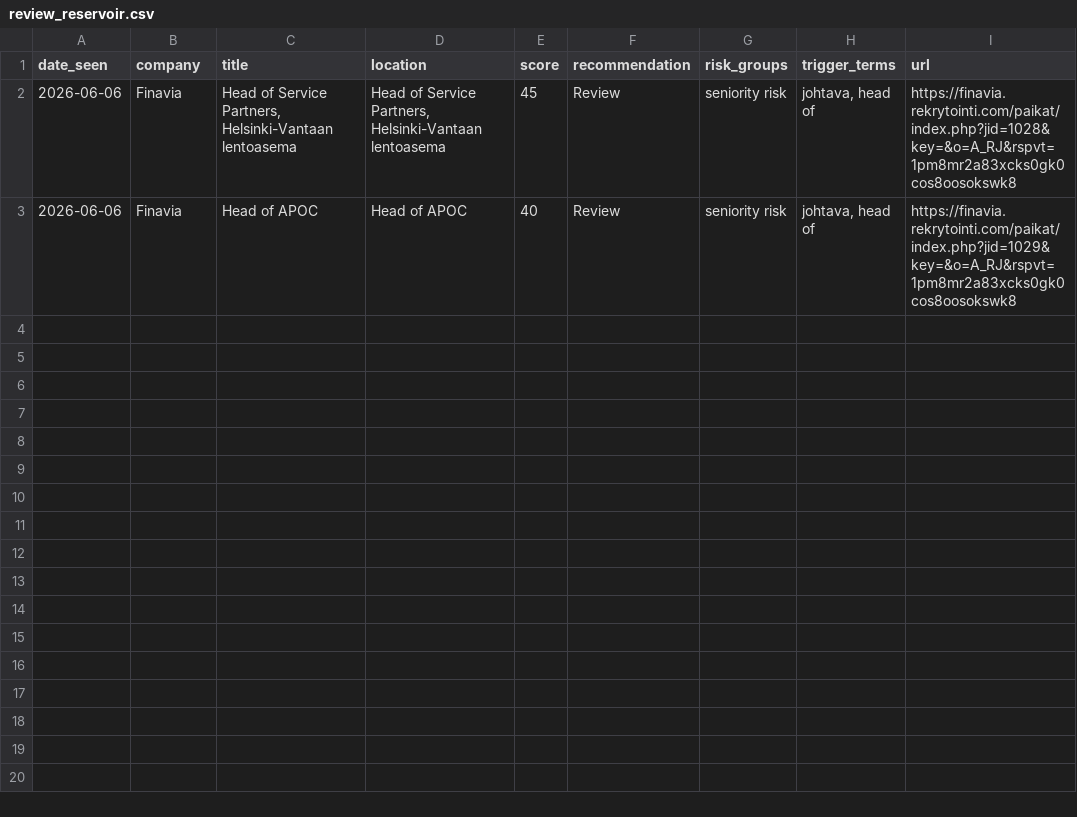
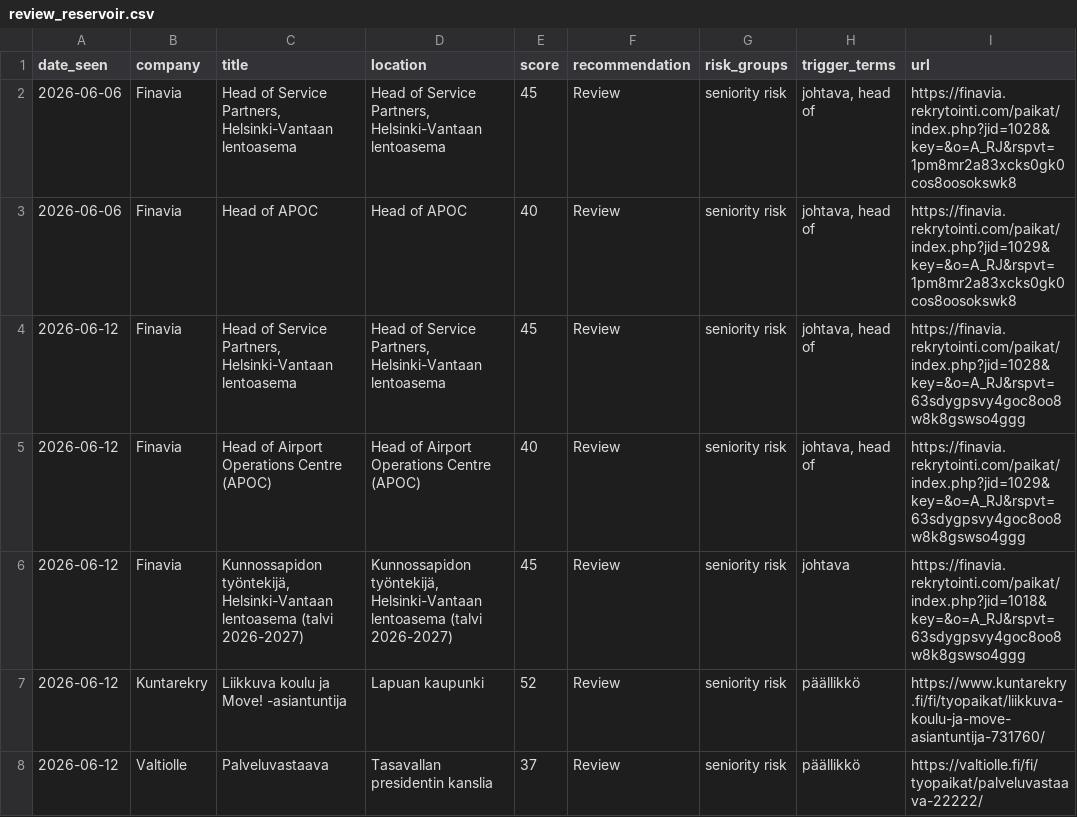
Before and after one commit to salinaleksanteri-sudo/job-radar, a CSV file: review_reservoir.csv, drawn as a sheet.

```diff
--- a/review_reservoir.csv
+++ b/review_reservoir.csv
@@ -3 +3,6 @@
 2026-06-06,Finavia,Head of APOC,Head of APOC,40,Review,seniority risk,"johtava, head of",https://finavia.rekrytointi.com/paikat/index.php?jid=1029&key=&o=A_RJ&rspvt=1pm8mr2a83xcks0gk0cos8oosokswk8
+2026-06-12,Finavia,"Head of Service Partners, Helsinki-Vantaan lentoasema","Head of Service Partners, Helsinki-Vantaan lentoasema",45,Review,seniority risk,"johtava, head of",https://finavia.rekrytointi.com/paikat/index.php?jid=1028&key=&o=A_RJ&rspvt=63sdygpsvy4goc8oo8w8k8gswso4ggg
+2026-06-12,Finavia,Head of Airport Operations Centre (APOC),Head of Airport Operations Centre (APOC),40,Review,seniority risk,"johtava, head of",https://finavia.rekrytointi.com/paikat/index.php?jid=1029&key=&o=A_RJ&rspvt=63sdygpsvy4goc8oo8w8k8gswso4ggg
+2026-06-12,Finavia,"Kunnossapidon työntekijä, Helsinki-Vantaan lentoasema (talvi 2026-2027)","Kunnossapidon työntekijä, Helsinki-Vantaan lentoasema (talvi 2026-2027)",45,Review,seniority risk,johtava,https://finavia.rekrytointi.com/paikat/index.php?jid=1018&key=&o=A_RJ&rspvt=63sdygpsvy4goc8oo8w8k8gswso4ggg
+2026-06-12,Kuntarekry,Liikkuva koulu ja Move! -asiantuntija,Lapuan kaupunki,52,Review,seniority risk,päällikkö,https://www.kuntarekry.fi/fi/tyopaikat/liikkuva-koulu-ja-move-asiantuntija-731760/
+2026-06-12,Valtiolle,Palveluvastaava,Tasavallan presidentin kanslia,37,Review,seniority risk,päällikkö,https://valtiolle.fi/fi/tyopaikat/palveluvastaava-22222/
```
Also changed, not shown: 2 other files.
